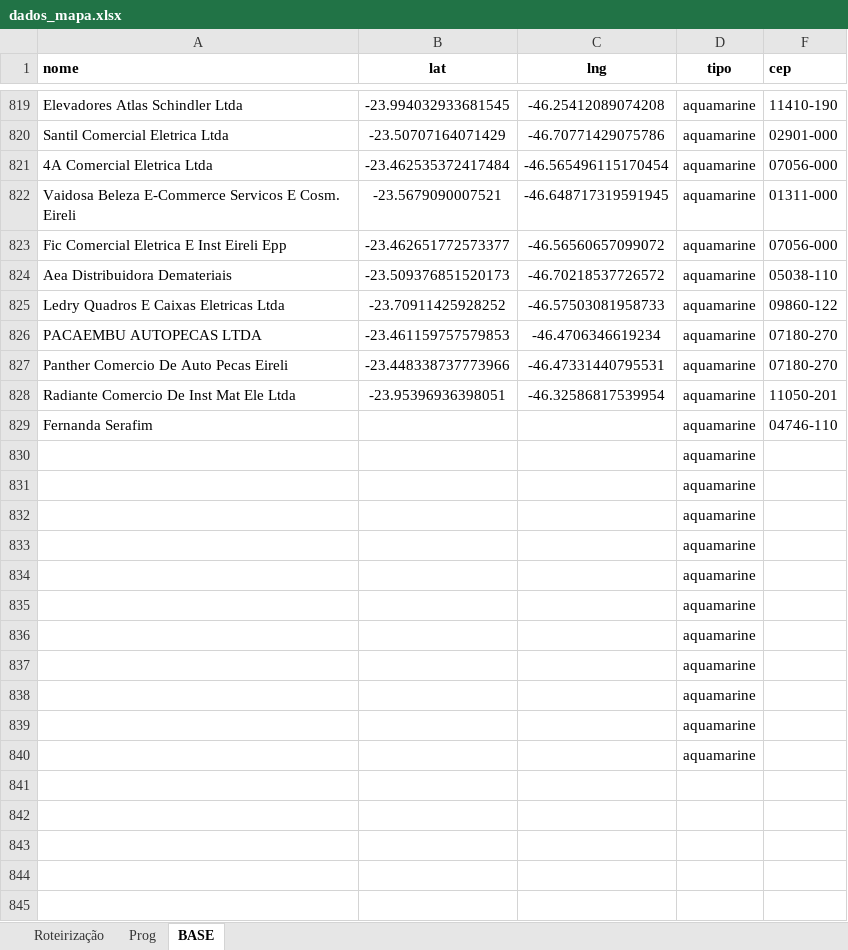
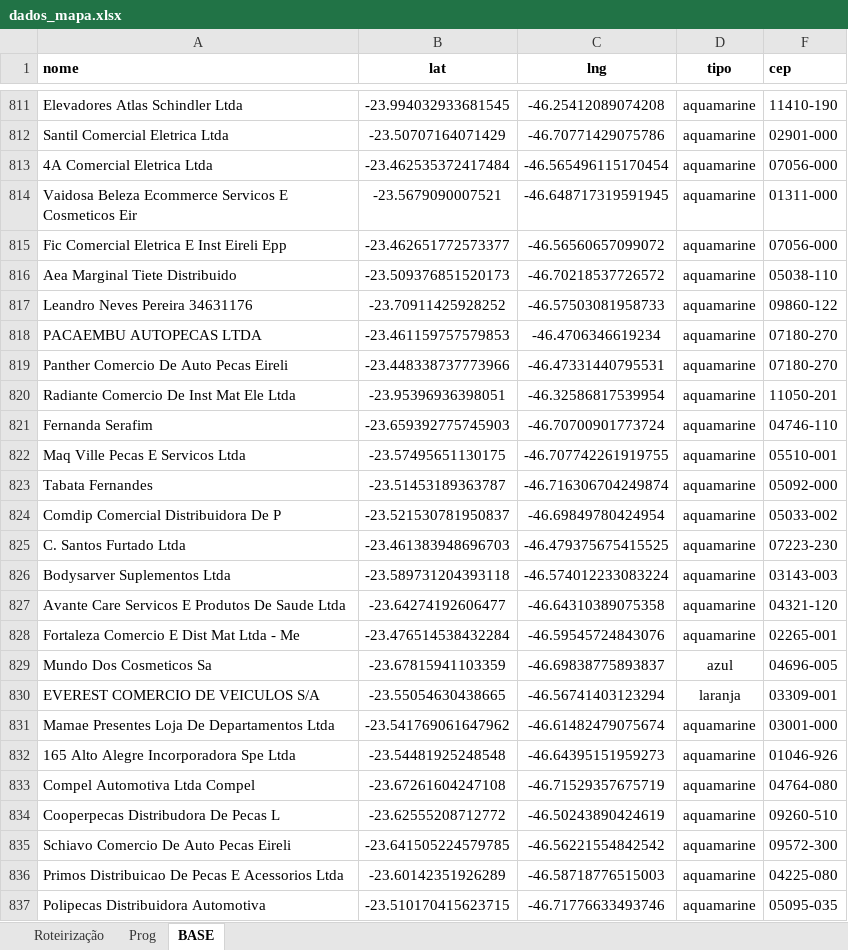
Before and after one commit to BeelZoro/mapa-dhl, an Excel workbook: dados_mapa.xlsx, sheet BASE, drawn as a sheet; only a part is shown, gaps mark what is left out; values as stored, in another font and other column widths than the file's, no borders; removed rows and columns are numbered as before the commit, all else as after; the diff covers the shown part only; the diff names each change by its address in the sheet, - before the commit and + after, or states it on an @@ line.

```diff
--- a/dados_mapa.xlsx (sheet BASE)
+++ b/dados_mapa.xlsx (sheet BASE)
-A814 (nome): Vaidosa Beleza E-Commerce Servicos E Cosm. Eireli
+A814 (nome): Vaidosa Beleza Ecommerce Servicos E Cosmeticos Eir
-A816 (nome): Aea Distribuidora Demateriais
+A816 (nome): Aea Marginal Tiete Distribuido
-A817 (nome): Ledry Quadros E Caixas Eletricas Ltda
+A817 (nome): Leandro Neves Pereira 34631176
-B821 (lat): (empty)
+B821 (lat): -23.659392775745903
-C821 (lng): (empty)
+C821 (lng): -46.70700901773724
-row 830:  |  |  | aquamarine
-row 831:  |  |  | aquamarine
-row 832:  |  |  | aquamarine
-row 833:  |  |  | aquamarine
-row 834:  |  |  | aquamarine
-row 835:  |  |  | aquamarine
-row 836:  |  |  | aquamarine
-row 837:  |  |  | aquamarine
-row 838:  |  |  | aquamarine
-row 839:  |  |  | aquamarine
-row 840:  |  |  | aquamarine
+row 822: Maq Ville Pecas E Servicos Ltda | -23.57495651130175 | -46.707742261919755 | aquamarine | 05510-001
+row 823: Tabata Fernandes | -23.51453189363787 | -46.716306704249874 | aquamarine | 05092-000
+row 824: Comdip Comercial Distribuidora De P | -23.521530781950837 | -46.69849780424954 | aquamarine | 05033-002
+row 825: C. Santos Furtado Ltda | -23.461383948696703 | -46.479375675415525 | aquamarine | 07223-230
+row 826: Bodysarver Suplementos Ltda | -23.589731204393118 | -46.574012233083224 | aquamarine | 03143-003
+row 827: Avante Care Servicos E Produtos De Saude Ltda | -23.64274192606477 | -46.64310389075358 | aquamarine | 04321-120
+row 828: Fortaleza Comercio E Dist Mat Ltda - Me | -23.476514538432284 | -46.59545724843076 | aquamarine | 02265-001
+row 829: Mundo Dos Cosmeticos Sa | -23.67815941103359 | -46.69838775893837 | azul | 04696-005
+row 830: EVEREST COMERCIO DE VEICULOS S/A | -23.55054630438665 | -46.56741403123294 | laranja | 03309-001
+row 831: Mamae Presentes Loja De Departamentos Ltda | -23.541769061647962 | -46.61482479075674 | aquamarine | 03001-000
+row 832: 165 Alto Alegre Incorporadora Spe Ltda | -23.54481925248548 | -46.64395151959273 | aquamarine | 01046-926
+row 833: Compel Automotiva Ltda Compel | -23.67261604247108 | -46.71529357675719 | aquamarine | 04764-080
+row 834: Cooperpecas Distribudora De Pecas L | -23.62555208712772 | -46.50243890424619 | aquamarine | 09260-510
+row 835: Schiavo Comercio De Auto Pecas Eireli | -23.641505224579785 | -46.56221554842542 | aquamarine | 09572-300
+row 836: Primos Distribuicao De Pecas E Acessorios Ltda | -23.60142351926289 | -46.58718776515003 | aquamarine | 04225-080
+row 837: Polipecas Distribuidora Automotiva | -23.510170415623715 | -46.71776633493746 | aquamarine | 05095-035
```
Also changed, not shown: 53 added rows, 8 removed rows and 21 edited cells elsewhere in this sheet, sheet Prog, sheet Roteirização, formulas that keep their value, hidden cells.
